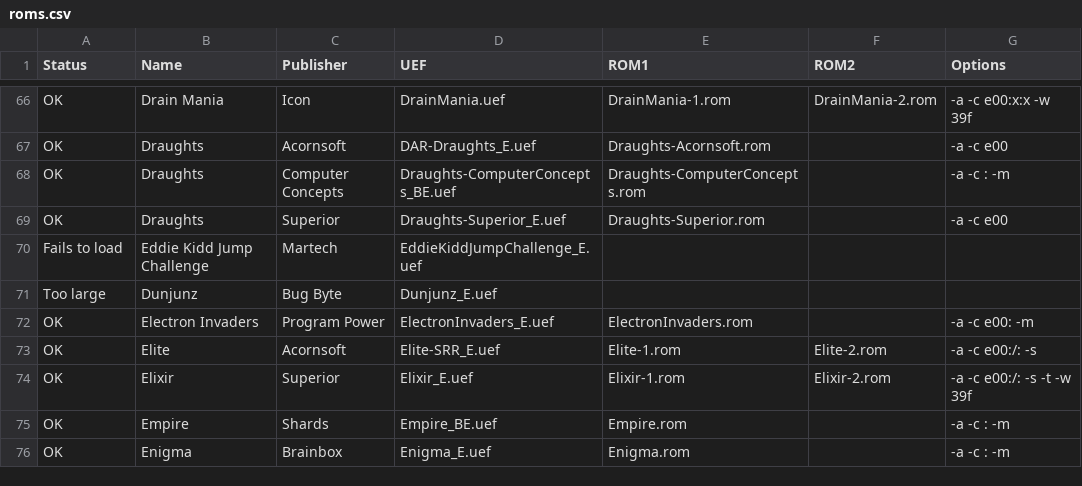
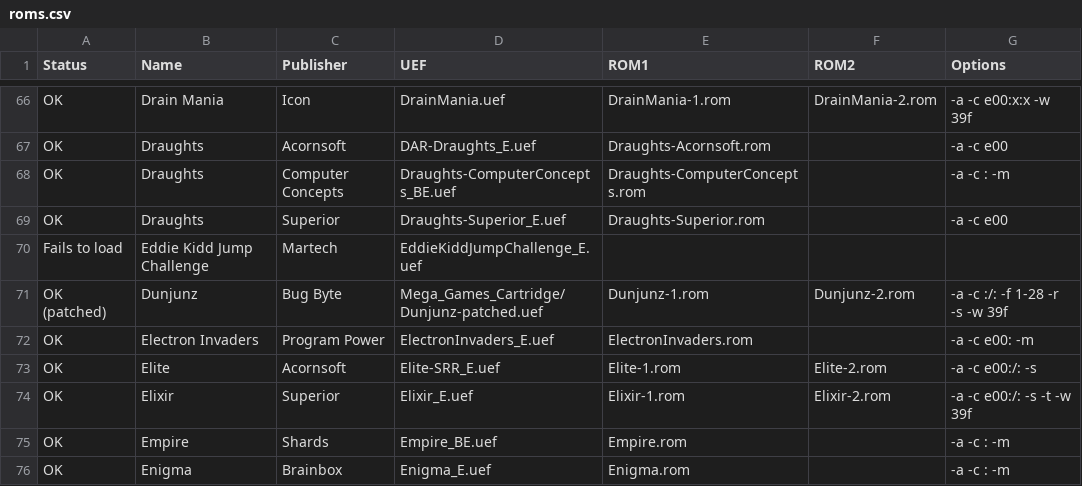
Before and after one commit to stardot/MegaGamesCartridge-ROM-recipes, a CSV file: roms.csv, drawn as a sheet; only a part is shown, gaps mark what is left out.

```diff
--- a/roms.csv
+++ b/roms.csv
@@ -70,3 +70,3 @@ OK,Draughts,Superior,Draughts-Superior_E.uef,Draughts-Superior.rom,,-a -c e00
 Fails to load,Eddie Kidd Jump Challenge,Martech,EddieKiddJumpChallenge_E.uef,,,
-Too large,Dunjunz,Bug Byte,Dunjunz_E.uef,,,
+OK (patched),Dunjunz,Bug Byte,Mega_Games_Cartridge/Dunjunz-patched.uef,Dunjunz-1.rom,Dunjunz-2.rom,-a -c :/: -f 1-28 -r -s -w 39f
 OK,Electron Invaders,Program Power,ElectronInvaders_E.uef,ElectronInvaders.rom,,-a -c e00: -m
```
Also changed, not shown: 2 other files.
